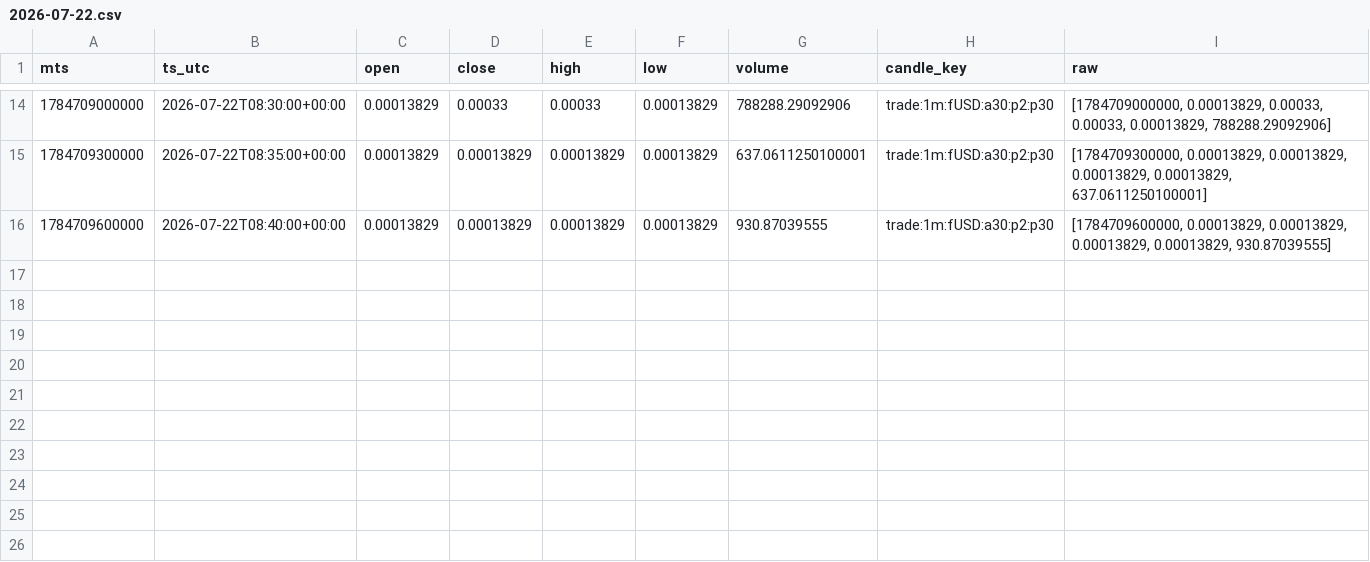
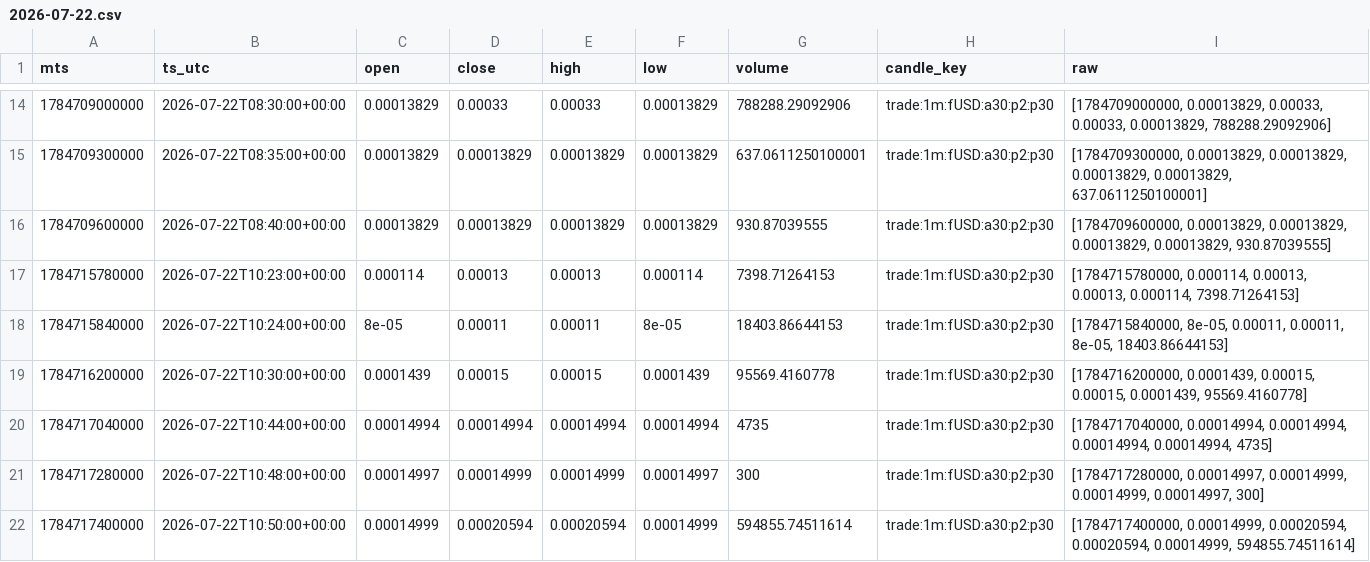
Before and after one commit to aa85192/GT_BIT_DATA, a CSV file: data/candles/fUSD_1m/2026-07-22.csv, drawn as a sheet; only a part is shown, gaps mark what is left out.

```diff
--- a/data/candles/fUSD_1m/2026-07-22.csv
+++ b/data/candles/fUSD_1m/2026-07-22.csv
@@ -16 +16,7 @@ mts,ts_utc,open,close,high,low,volume,candle_key,raw
 1784709600000,2026-07-22T08:40:00+00:00,0.00013829,0.00013829,0.00013829,0.00013829,930.87039555,trade:1m:fUSD:a30:p2:p30,"[1784709600000, 0.00013829, 0.00013829, 0.00013829, 0.00013829, 930.87039555]"
+1784715780000,2026-07-22T10:23:00+00:00,0.000114,0.00013,0.00013,0.000114,7398.71264153,trade:1m:fUSD:a30:p2:p30,"[1784715780000, 0.000114, 0.00013, 0.00013, 0.000114, 7398.71264153]"
+1784715840000,2026-07-22T10:24:00+00:00,8e-05,0.00011,0.00011,8e-05,18403.86644153,trade:1m:fUSD:a30:p2:p30,"[1784715840000, 8e-05, 0.00011, 0.00011, 8e-05, 18403.86644153]"
+1784716200000,2026-07-22T10:30:00+00:00,0.0001439,0.00015,0.00015,0.0001439,95569.4160778,trade:1m:fUSD:a30:p2:p30,"[1784716200000, 0.0001439, 0.00015, 0.00015, 0.0001439, 95569.4160778]"
+1784717040000,2026-07-22T10:44:00+00:00,0.00014994,0.00014994,0.00014994,0.00014994,4735,trade:1m:fUSD:a30:p2:p30,"[1784717040000, 0.00014994, 0.00014994, 0.00014994, 0.00014994, 4735]"
+1784717280000,2026-07-22T10:48:00+00:00,0.00014997,0.00014999,0.00014999,0.00014997,300,trade:1m:fUSD:a30:p2:p30,"[1784717280000, 0.00014997, 0.00014999, 0.00014999, 0.00014997, 300]"
+1784717400000,2026-07-22T10:50:00+00:00,0.00014999,0.00020594,0.00020594,0.00014999,594855.74511614,trade:1m:fUSD:a30:p2:p30,"[1784717400000, 0.00014999, 0.00020594, 0.00020594, 0.00014999, 594855.74511614]"
```
Also changed, not shown: 2 other files.
